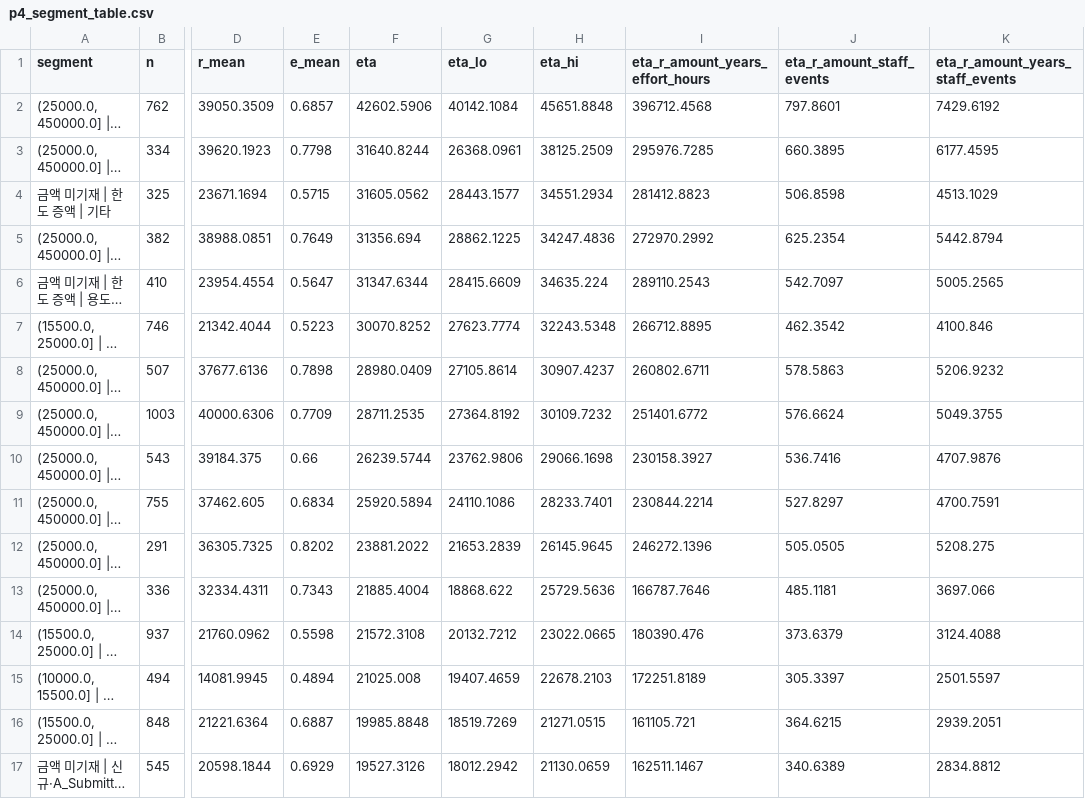
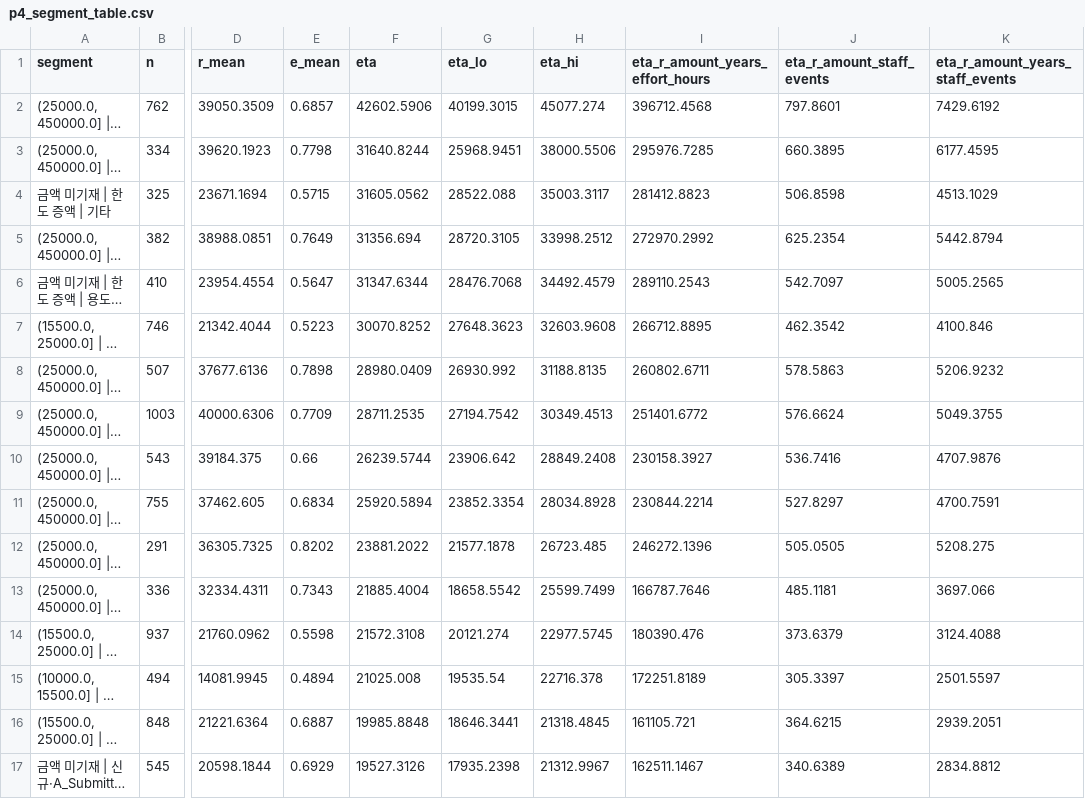
Before and after one commit to eugeejo-ui/loan-offer-targeting-analysis, a CSV file: outputs/p4_segment_table.csv, drawn as a sheet; only a part is shown, gaps mark what is left out; long unchanged cells end in …; the diff covers the shown part only; the diff names each change by its address in the sheet, - before the commit and + after, or states it on an @@ line.

```diff
--- a/outputs/p4_segment_table.csv
+++ b/outputs/p4_segment_table.csv
-G2 (eta_lo): 40142.1084
+G2 (eta_lo): 40199.3015
-H2 (eta_hi): 45651.8848
+H2 (eta_hi): 45077.274
-G3 (eta_lo): 26368.0961
+G3 (eta_lo): 25968.9451
-H3 (eta_hi): 38125.2509
+H3 (eta_hi): 38000.5506
-G4 (eta_lo): 28443.1577
+G4 (eta_lo): 28522.088
-H4 (eta_hi): 34551.2934
+H4 (eta_hi): 35003.3117
-G5 (eta_lo): 28862.1225
+G5 (eta_lo): 28720.3105
-H5 (eta_hi): 34247.4836
+H5 (eta_hi): 33998.2512
-G6 (eta_lo): 28415.6609
+G6 (eta_lo): 28476.7068
-H6 (eta_hi): 34635.224
+H6 (eta_hi): 34492.4579
-G7 (eta_lo): 27623.7774
+G7 (eta_lo): 27648.3623
-H7 (eta_hi): 32243.5348
+H7 (eta_hi): 32603.9608
-G8 (eta_lo): 27105.8614
+G8 (eta_lo): 26930.992
-H8 (eta_hi): 30907.4237
+H8 (eta_hi): 31188.8135
-G9 (eta_lo): 27364.8192
+G9 (eta_lo): 27194.7542
-H9 (eta_hi): 30109.7232
+H9 (eta_hi): 30349.4513
-G10 (eta_lo): 23762.9806
+G10 (eta_lo): 23906.642
-H10 (eta_hi): 29066.1698
+H10 (eta_hi): 28849.2408
-G11 (eta_lo): 24110.1086
+G11 (eta_lo): 23852.3354
-H11 (eta_hi): 28233.7401
+H11 (eta_hi): 28034.8928
-G12 (eta_lo): 21653.2839
+G12 (eta_lo): 21577.1878
-H12 (eta_hi): 26145.9645
+H12 (eta_hi): 26723.485
-G13 (eta_lo): 18868.622
+G13 (eta_lo): 18658.5542
-H13 (eta_hi): 25729.5636
+H13 (eta_hi): 25599.7499
-G14 (eta_lo): 20132.7212
+G14 (eta_lo): 20121.274
-H14 (eta_hi): 23022.0665
+H14 (eta_hi): 22977.5745
-G15 (eta_lo): 19407.4659
+G15 (eta_lo): 19535.54
-H15 (eta_hi): 22678.2103
+H15 (eta_hi): 22716.378
-G16 (eta_lo): 18519.7269
+G16 (eta_lo): 18646.3441
-H16 (eta_hi): 21271.0515
+H16 (eta_hi): 21318.4845
-G17 (eta_lo): 18012.2942
+G17 (eta_lo): 17935.2398
-H17 (eta_hi): 21130.0659
+H17 (eta_hi): 21312.9967
```
Also changed, not shown: 54 edited cells elsewhere in this file, outputs/p4_axis_groups.csv, outputs/p5_rank_alignment.csv, 10 other files.
